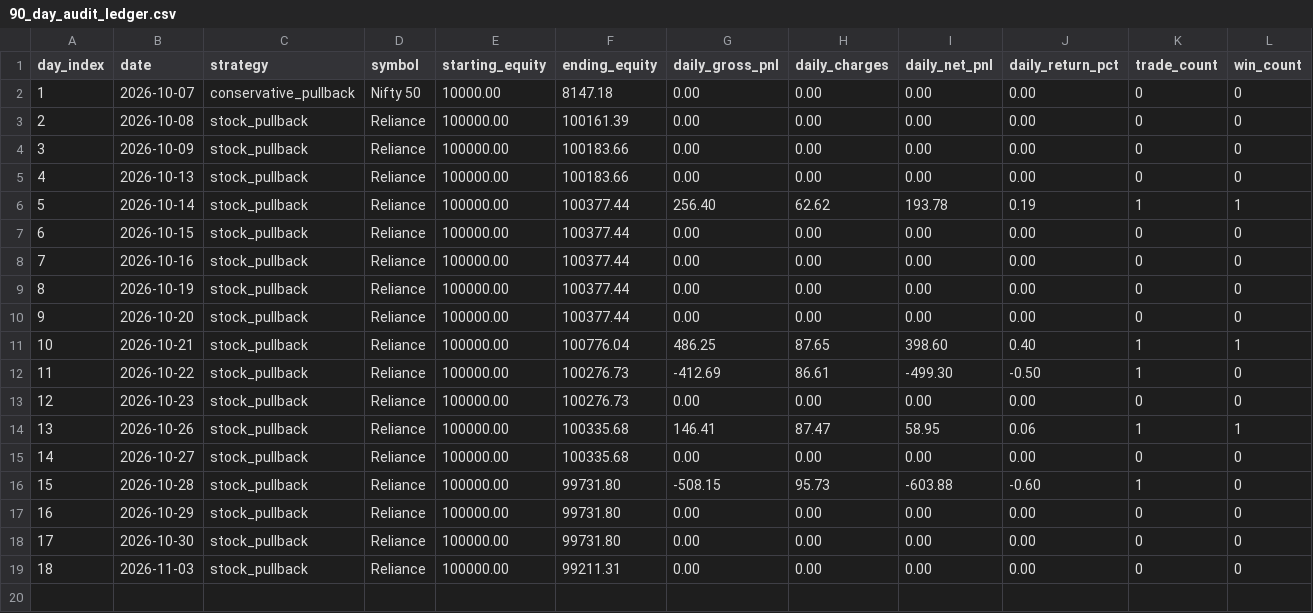
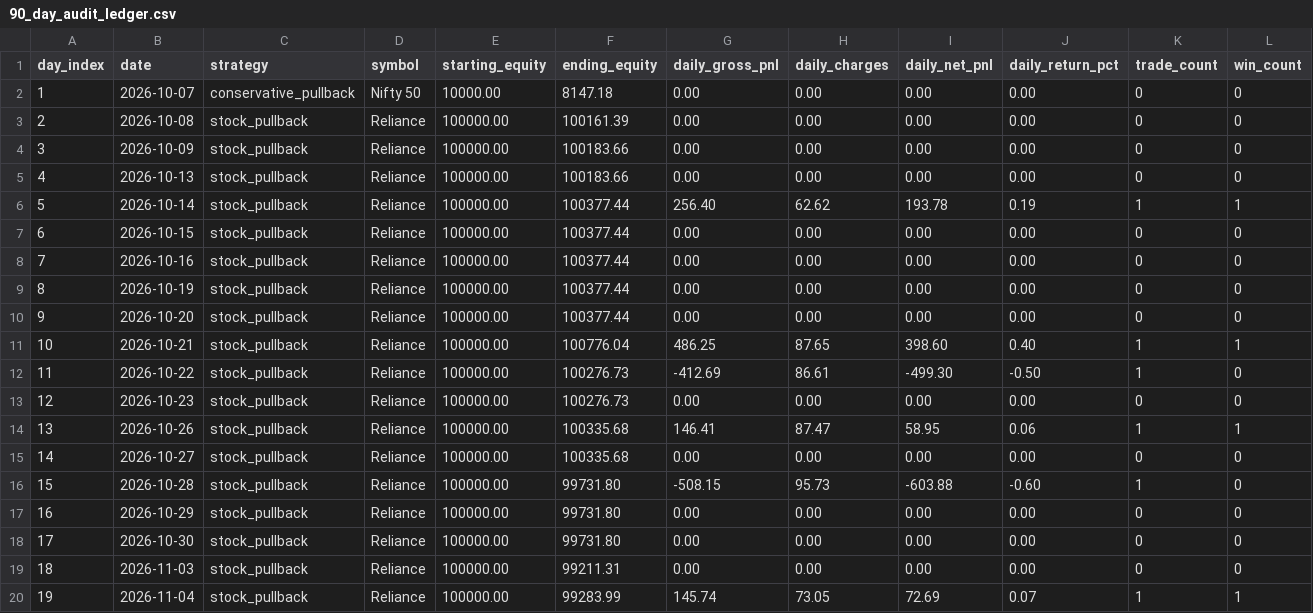
Before and after one commit to Himanshu-PRO01/TradeALGO, a CSV file: audit_logs/90_day_audit_ledger.csv, drawn as a sheet; only a part is shown; rows hold the shown columns only; the diff names each change by its address in the sheet, - before the commit and + after, or states it on an @@ line.

Commit message:
chore: record daily 90-day paper trading audit [skip ci]

```diff
--- a/audit_logs/90_day_audit_ledger.csv
+++ b/audit_logs/90_day_audit_ledger.csv
+row 20: 19 | 2026-11-04 | stock_pullback | Reliance | 100000.00 | 99283.99 | 145.74 | 73.05 | 72.69 | 0.07 | 1 | 1
```
Also changed, not shown: audit_logs/paper_trades_audit.csv, 1 other file.
